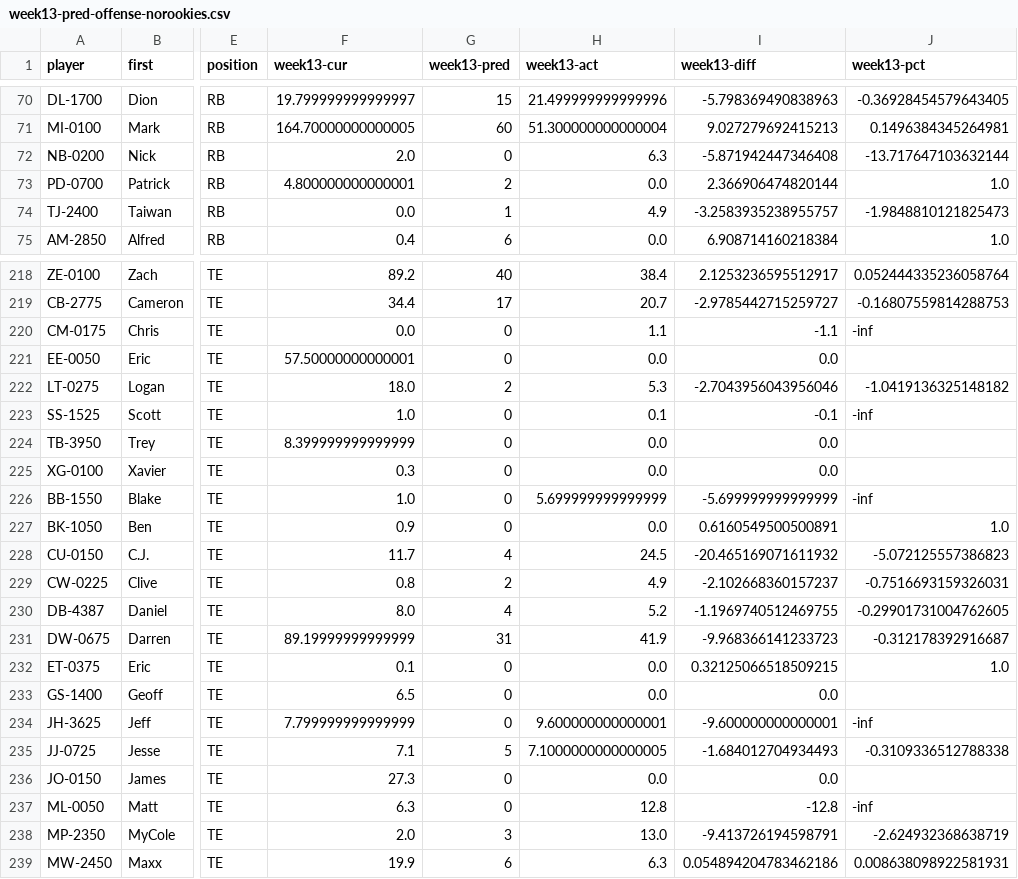
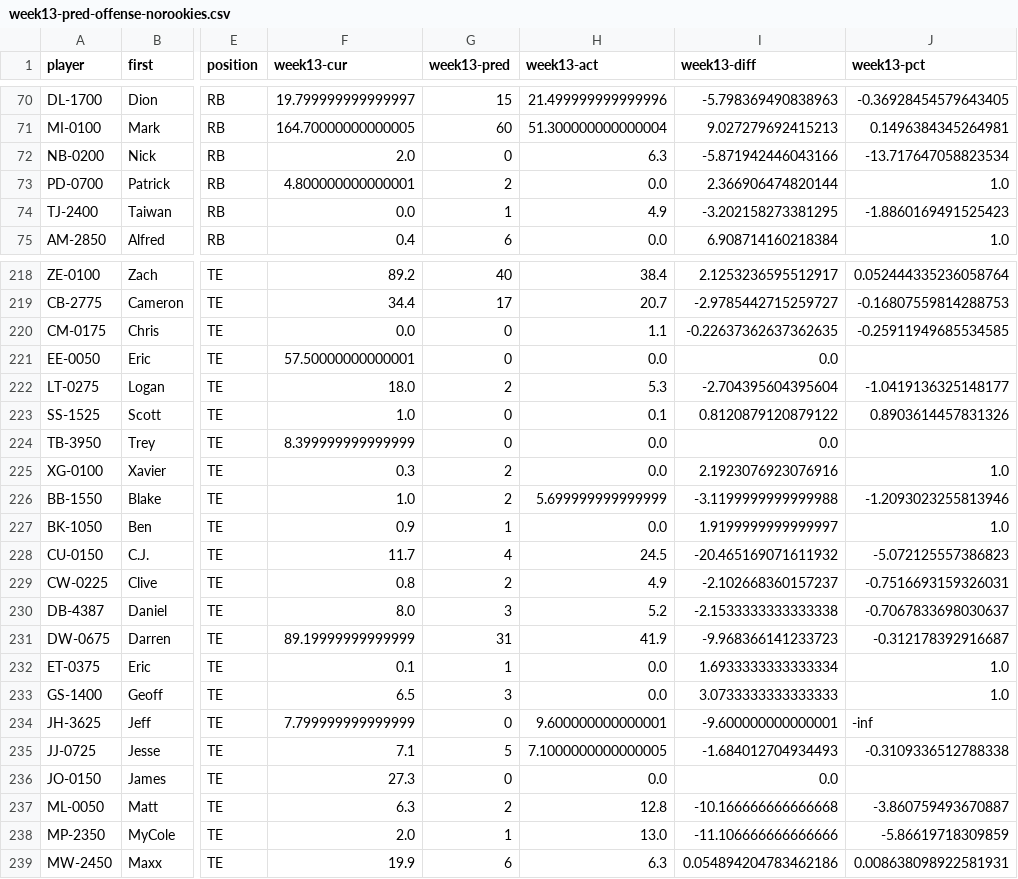
Before and after one commit to JimKing100/nfl-test, a CSV file: data-predictions-final/week13-pred-offense-norookies.csv, drawn as a sheet; only a part is shown, gaps mark what is left out; the diff covers the shown part only; the diff names each change by its address in the sheet, - before the commit and + after, or states it on an @@ line.

```diff
--- a/data-predictions-final/week13-pred-offense-norookies.csv
+++ b/data-predictions-final/week13-pred-offense-norookies.csv
-I72 (week13-diff): -5.871942447346408
+I72 (week13-diff): -5.871942446043166
-J72 (week13-pct): -13.717647103632144
+J72 (week13-pct): -13.717647058823534
-I74 (week13-diff): -3.2583935238955757
+I74 (week13-diff): -3.202158273381295
-J74 (week13-pct): -1.9848810121825473
+J74 (week13-pct): -1.8860169491525423
-I220 (week13-diff): -1.1
+I220 (week13-diff): -0.22637362637362635
-J220 (week13-pct): -inf
+J220 (week13-pct): -0.25911949685534585
-I222 (week13-diff): -2.7043956043956046
+I222 (week13-diff): -2.704395604395604
-J222 (week13-pct): -1.0419136325148182
+J222 (week13-pct): -1.0419136325148177
-I223 (week13-diff): -0.1
+I223 (week13-diff): 0.8120879120879122
-J223 (week13-pct): -inf
+J223 (week13-pct): 0.8903614457831326
-G225:G226 (week13-pred): 0
+G225:G226 (week13-pred): 2
-I225 (week13-diff): 0.0
+I225 (week13-diff): 2.1923076923076916
-J225 (week13-pct): (empty)
+J225 (week13-pct): 1.0
-I226 (week13-diff): -5.699999999999999
+I226 (week13-diff): -3.1199999999999988
-J226 (week13-pct): -inf
+J226 (week13-pct): -1.2093023255813946
-G227 (week13-pred): 0
+G227 (week13-pred): 1
-I227 (week13-diff): 0.6160549500500891
+I227 (week13-diff): 1.9199999999999997
-G230 (week13-pred): 4
+G230 (week13-pred): 3
-I230 (week13-diff): -1.1969740512469755
+I230 (week13-diff): -2.1533333333333338
-J230 (week13-pct): -0.29901731004762605
+J230 (week13-pct): -0.7067833698030637
-G232 (week13-pred): 0
+G232 (week13-pred): 1
-I232 (week13-diff): 0.32125066518509215
+I232 (week13-diff): 1.6933333333333334
-G233 (week13-pred): 0
+G233 (week13-pred): 3
-I233 (week13-diff): 0.0
+I233 (week13-diff): 3.0733333333333333
-J233 (week13-pct): (empty)
+J233 (week13-pct): 1.0
-G237 (week13-pred): 0
+G237 (week13-pred): 2
-I237 (week13-diff): -12.8
+I237 (week13-diff): -10.166666666666668
-J237 (week13-pct): -inf
+J237 (week13-pct): -3.860759493670887
-G238 (week13-pred): 3
+G238 (week13-pred): 1
-I238 (week13-diff): -9.413726194598791
+I238 (week13-diff): -11.106666666666666
-J238 (week13-pct): -2.624932368638719
+J238 (week13-pct): -5.86619718309859
```
Also changed, not shown: 12 edited cells elsewhere in this file, data-predictions-final/week11-pred-offense-norookies.csv, data-predictions-final/week12-pred-offense-norookies.csv, 14 other files.
